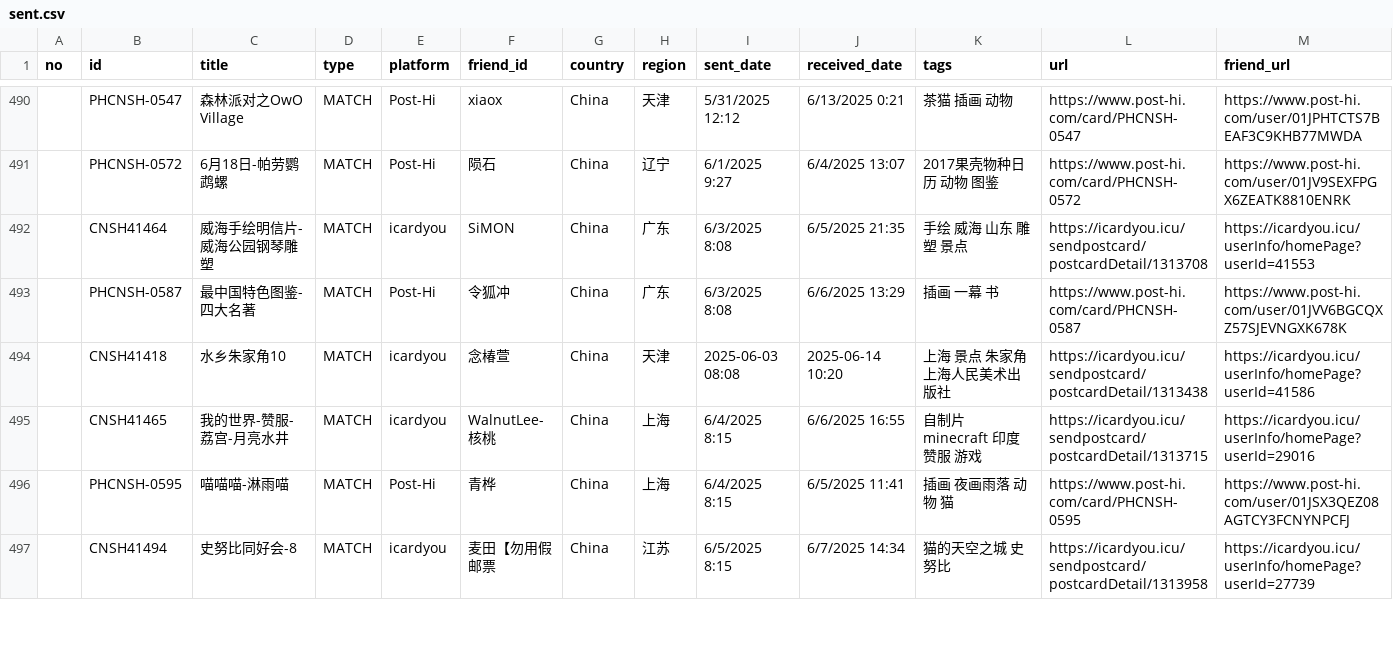
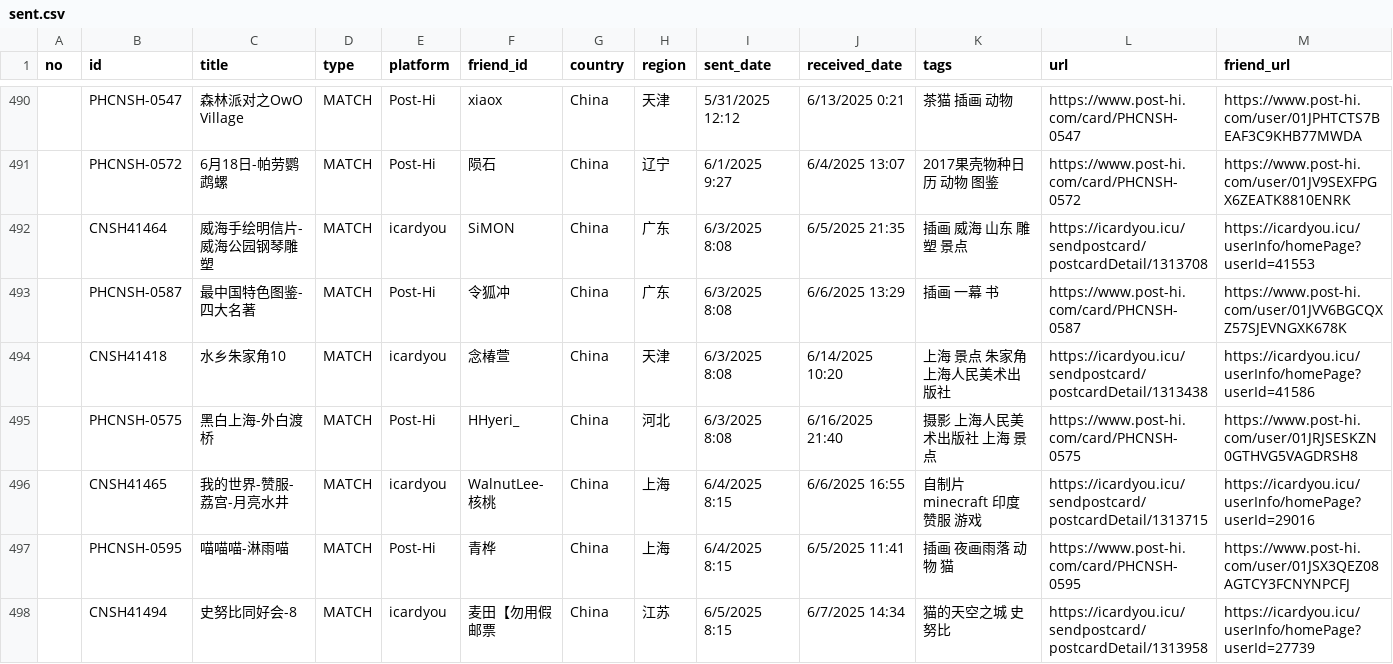
Before and after one commit to JiYouMCC/postcards, a CSV file: _data/sent.csv, drawn as a sheet; only a part is shown, gaps mark what is left out; the diff covers the shown part only.

Commit message:
Add cards

```diff
--- a/_data/sent.csv
+++ b/_data/sent.csv
@@ -491,5 +491,6 @@
 ,PHCNSH-0572,6月18日-帕劳鹦鹉螺,MATCH,Post-Hi,陨石,China,辽宁,6/1/2025 9:27,6/4/2025 13:07,2017果壳物种日历 动物 图鉴,https://www.post-hi.com/card/PHCNSH-0572,https://www.post-hi.com/user/01JV9SEXFPGX6ZEATK8810ENRK
-,CNSH41464,威海手绘明信片-威海公园钢琴雕塑,MATCH,icardyou,SiMON,China,广东,6/3/2025 8:08,6/5/2025 21:35,手绘 威海 山东 雕塑 景点,https://icardyou.icu/sendpostcard/postcardDetail/1313708,https://icardyou.icu/userInfo/homePage?userId=41553
+,CNSH41464,威海手绘明信片-威海公园钢琴雕塑,MATCH,icardyou,SiMON,China,广东,6/3/2025 8:08,6/5/2025 21:35,插画 威海 山东 雕塑 景点,https://icardyou.icu/sendpostcard/postcardDetail/1313708,https://icardyou.icu/userInfo/homePage?userId=41553
 ,PHCNSH-0587,最中国特色图鉴-四大名著,MATCH,Post-Hi,令狐冲,China,广东,6/3/2025 8:08,6/6/2025 13:29,插画 一幕 书,https://www.post-hi.com/card/PHCNSH-0587,https://www.post-hi.com/user/01JVV6BGCQXZ57SJEVNGXK678K
-,CNSH41418,水乡朱家角10,MATCH,icardyou,念椿萱,China,天津,2025-06-03 08:08,2025-06-14 10:20,上海 景点 朱家角 上海人民美术出版社,https://icardyou.icu/sendpostcard/postcardDetail/1313438,https://icardyou.icu/userInfo/homePage?userId=41586
+,CNSH41418,水乡朱家角10,MATCH,icardyou,念椿萱,China,天津,6/3/2025 8:08,6/14/2025 10:20,上海 景点 朱家角 上海人民美术出版社,https://icardyou.icu/sendpostcard/postcardDetail/1313438,https://icardyou.icu/userInfo/homePage?userId=41586
+,PHCNSH-0575,黑白上海-外白渡桥,MATCH,Post-Hi,HHyeri_,China,河北,6/3/2025 8:08,6/16/2025 21:40,摄影 上海人民美术出版社 上海 景点,https://www.post-hi.com/card/PHCNSH-0575,https://www.post-hi.com/user/01JRJSESKZN0GTHVG5VAGDRSH8
 ,CNSH41465,我的世界-赞服-荔宫-月亮水井,MATCH,icardyou,WalnutLee-核桃,China,上海,6/4/2025 8:15,6/6/2025 16:55,自制片 minecraft 印度 赞服 游戏,https://icardyou.icu/sendpostcard/postcardDetail/1313715,https://icardyou.icu/userInfo/homePage?userId=29016
```
Also changed, not shown: 37 edited cells elsewhere in this file, 3 other files.
